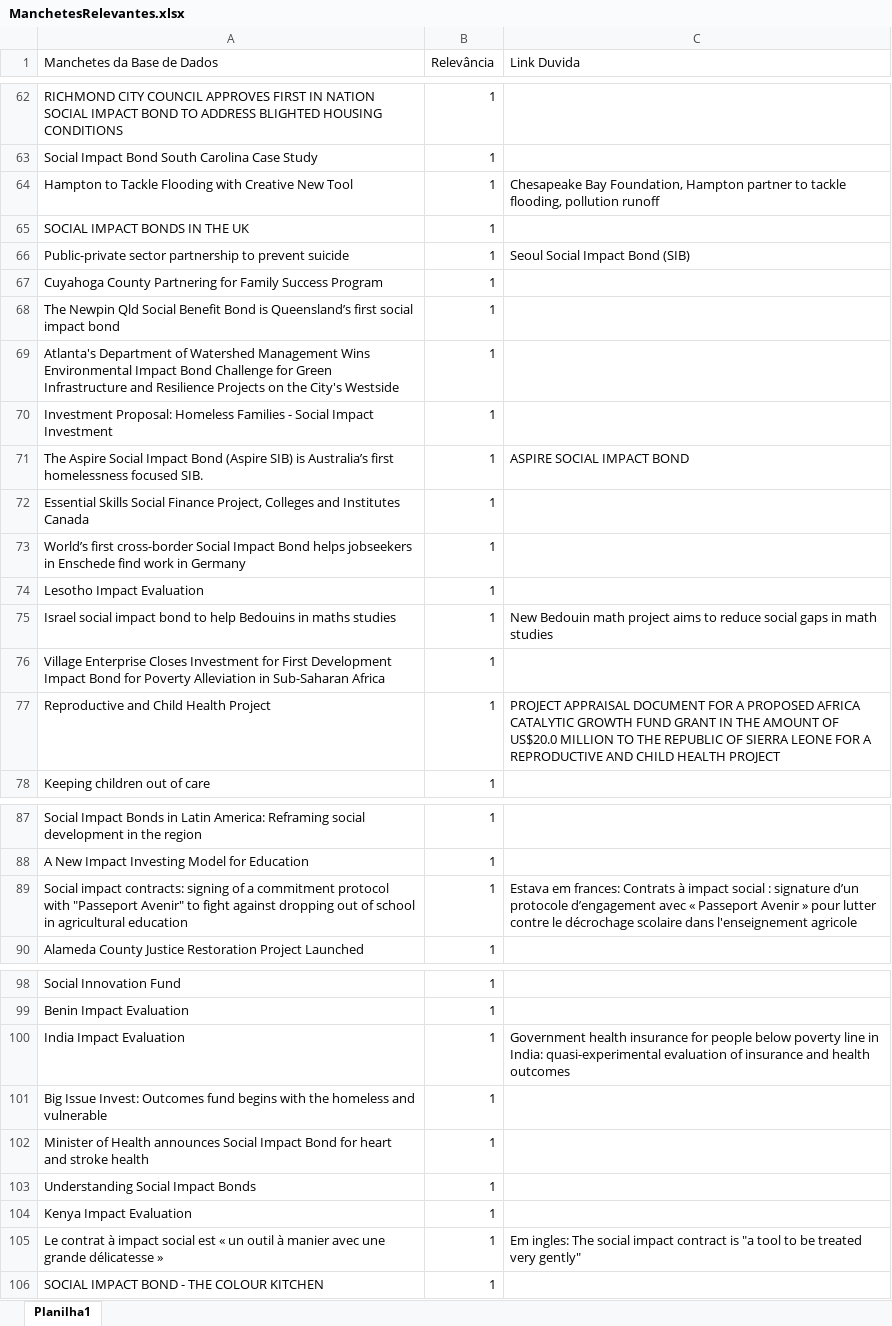
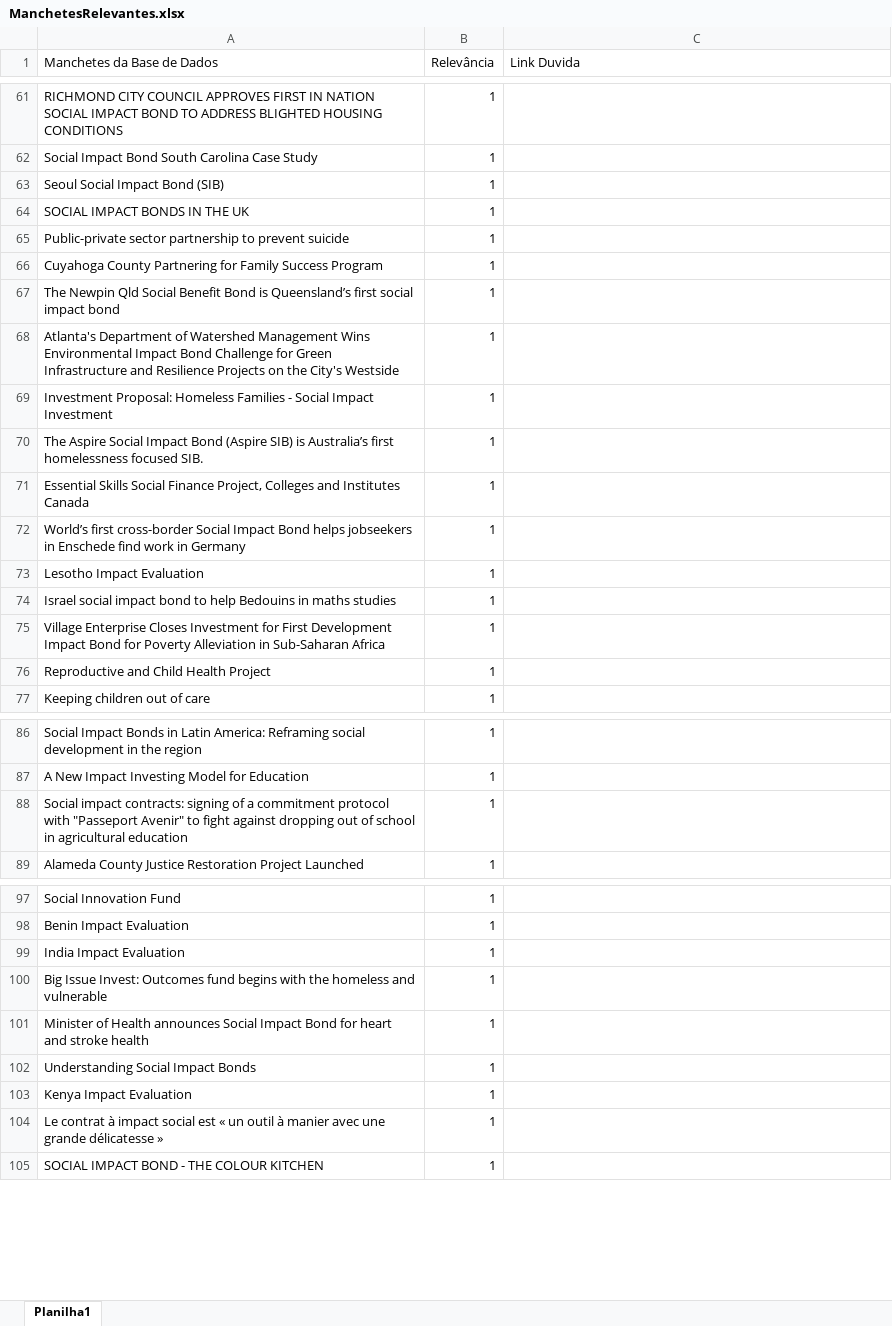
Before and after one commit to LaisNSilva/EmailMetricis, an Excel workbook: ManchetesRelevantes.xlsx, sheet Planilha1, drawn as a sheet; only a part is shown, gaps mark what is left out; values as stored, in another font and other column widths than the file's, no cell formats; removed rows and columns are numbered as before the commit, all else as after; the diff covers the shown part only; the diff names each change by its address in the sheet, - before the commit and + after, or states it on an @@ line.

```diff
--- a/ManchetesRelevantes.xlsx (sheet Planilha1)
+++ b/ManchetesRelevantes.xlsx (sheet Planilha1)
-row 64: Hampton to Tackle Flooding with Creative New Tool | 1 | Chesapeake Bay Foundation, Hampton partner to tackle flooding, pollution runoff
+row 63: Seoul Social Impact Bond (SIB) | 1
-C65 (Link Duvida): Seoul Social Impact Bond (SIB)
+C65 (Link Duvida): (empty)
-C70 (Link Duvida): ASPIRE SOCIAL IMPACT BOND
+C70 (Link Duvida): (empty)
-C74 (Link Duvida): New Bedouin math project aims to reduce social gaps in math studies
+C74 (Link Duvida): (empty)
-C76 (Link Duvida): PROJECT APPRAISAL DOCUMENT FOR A PROPOSED AFRICA CATALYTIC GROWTH FUND GRANT IN THE AMOUNT OF US$20.0 MILLION TO THE REPUBLIC OF SIERRA LEONE FOR A REPRODUCTIVE AND CHILD HEALTH PROJECT
+C76 (Link Duvida): (empty)
-C88 (Link Duvida): Estava em frances: Contrats à impact social : signature d’un protocole d’engagement avec « Passeport Avenir » pour lutter contre le décrochage scolaire dans l'enseignement agricole
+C88 (Link Duvida): (empty)
-C99 (Link Duvida): Government health insurance for people below poverty line in India: quasi-experimental evaluation of insurance and health outcomes
+C99 (Link Duvida): (empty)
-C104 (Link Duvida): Em ingles: The social impact contract is "a tool to be treated very gently"
+C104 (Link Duvida): (empty)
```
Also changed, not shown: 18 added rows, 1 removed row and 21 edited cells elsewhere in this sheet, cell formats, 1 other file.
